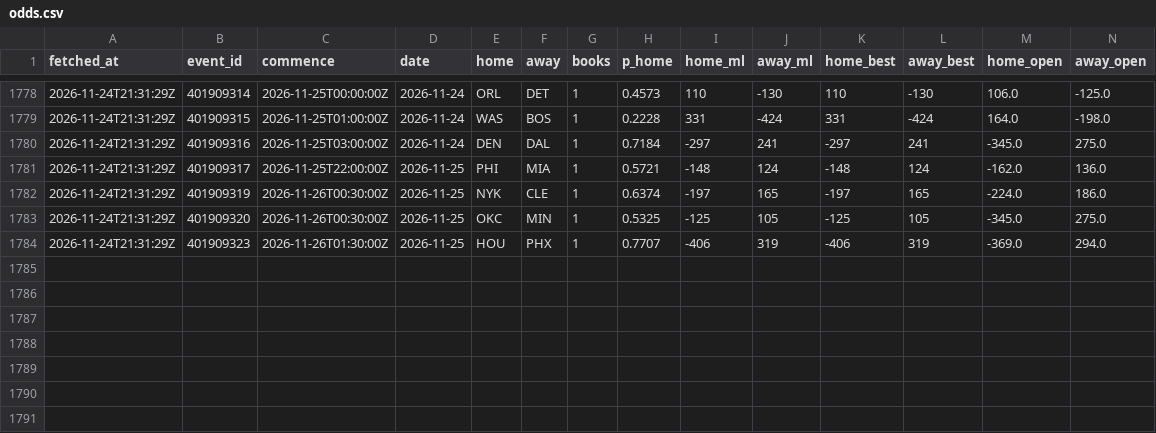
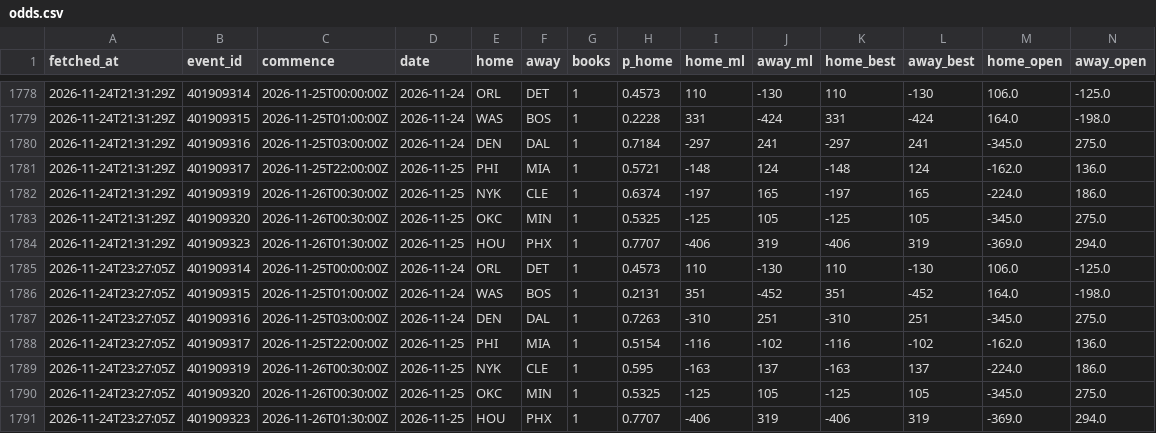
Before and after one commit to eseto9/NBA-Model, a CSV file: log/odds.csv, drawn as a sheet; only a part is shown, gaps mark what is left out; rows hold the shown columns only; the diff names each change by its address in the sheet, - before the commit and + after, or states it on an @@ line.

```diff
--- a/log/odds.csv
+++ b/log/odds.csv
+row 1785: 2026-11-24T23:27:05Z | 401909314 | 2026-11-25T00:00:00Z | 2026-11-24 | ORL | DET | 1 | 0.4573 | 110 | -130 | 110 | -130 | 106.0 | -125.0
+row 1786: 2026-11-24T23:27:05Z | 401909315 | 2026-11-25T01:00:00Z | 2026-11-24 | WAS | BOS | 1 | 0.2131 | 351 | -452 | 351 | -452 | 164.0 | -198.0
+row 1787: 2026-11-24T23:27:05Z | 401909316 | 2026-11-25T03:00:00Z | 2026-11-24 | DEN | DAL | 1 | 0.7263 | -310 | 251 | -310 | 251 | -345.0 | 275.0
+row 1788: 2026-11-24T23:27:05Z | 401909317 | 2026-11-25T22:00:00Z | 2026-11-25 | PHI | MIA | 1 | 0.5154 | -116 | -102 | -116 | -102 | -162.0 | 136.0
+row 1789: 2026-11-24T23:27:05Z | 401909319 | 2026-11-26T00:30:00Z | 2026-11-25 | NYK | CLE | 1 | 0.595 | -163 | 137 | -163 | 137 | -224.0 | 186.0
+row 1790: 2026-11-24T23:27:05Z | 401909320 | 2026-11-26T00:30:00Z | 2026-11-25 | OKC | MIN | 1 | 0.5325 | -125 | 105 | -125 | 105 | -345.0 | 275.0
+row 1791: 2026-11-24T23:27:05Z | 401909323 | 2026-11-26T01:30:00Z | 2026-11-25 | HOU | PHX | 1 | 0.7707 | -406 | 319 | -406 | 319 | -369.0 | 294.0
```
Also changed, not shown: 2 other files.
